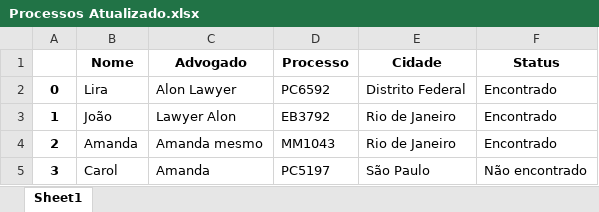
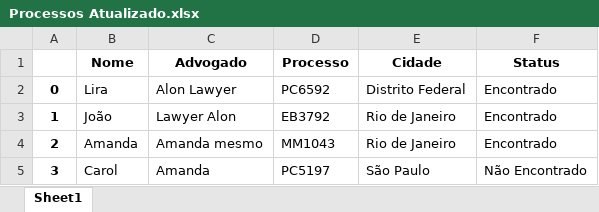
Before and after one commit to zedark860/Curso-Python, an Excel workbook: Módulo 29/Automação consulta em sites/Processos Atualizado.xlsx, sheet Sheet1, drawn as a sheet; values as stored, in another font and other column widths than the file's, no borders; the diff names each change by its address in the sheet, - before the commit and + after, or states it on an @@ line.

```diff
--- a/Módulo 29/Automação consulta em sites/Processos Atualizado.xlsx (sheet Sheet1)
+++ b/Módulo 29/Automação consulta em sites/Processos Atualizado.xlsx (sheet Sheet1)
-F5 (Status): Não encontrado
+F5 (Status): Não Encontrado
```
Also changed, not shown: 1 other file.
